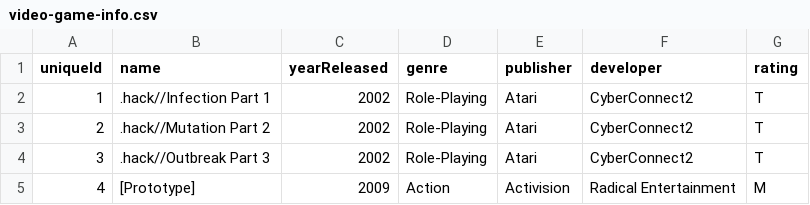
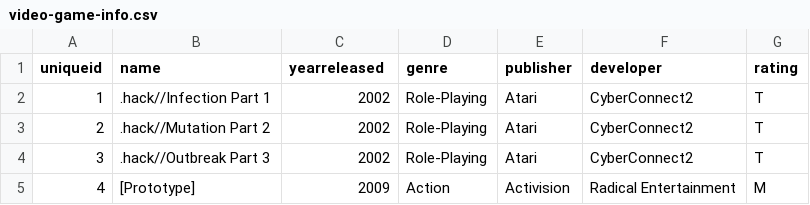
Before and after one commit to mshawn12/video-game-sales-analysis, a CSV file: resources/video-game-info.csv, drawn as a sheet; only a part is shown.

```diff
--- a/resources/video-game-info.csv
+++ b/resources/video-game-info.csv
@@ -1,2 +1,2 @@
-uniqueId,name,yearReleased,genre,publisher,developer,rating
+uniqueid,name,yearreleased,genre,publisher,developer,rating
 1,.hack//Infection Part 1,2002,Role-Playing,Atari,CyberConnect2,T
```
Also changed, not shown: resources/video-game-cleaned.csv, resources/video-game-sales.csv, 2 other files.
